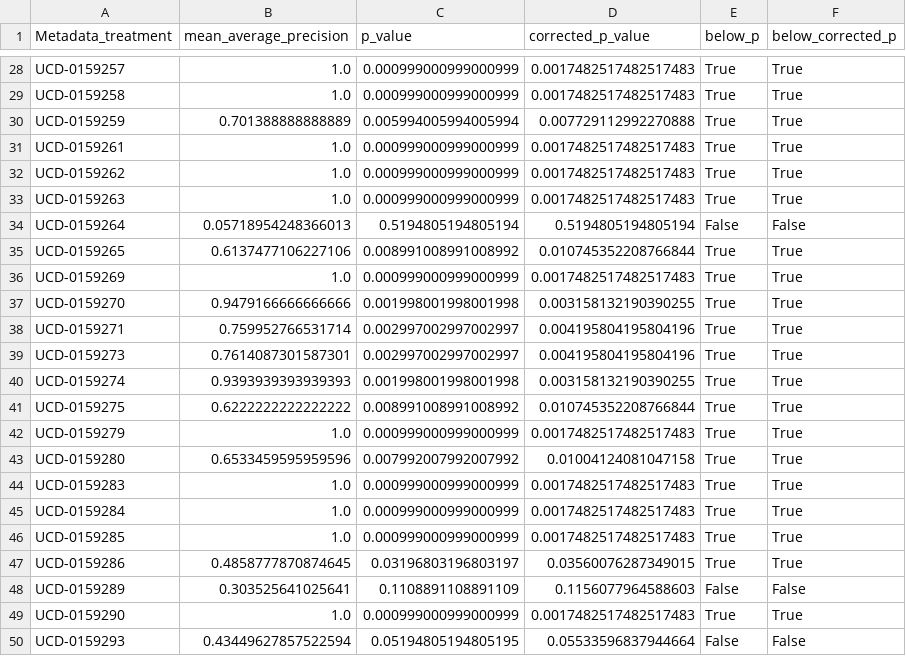
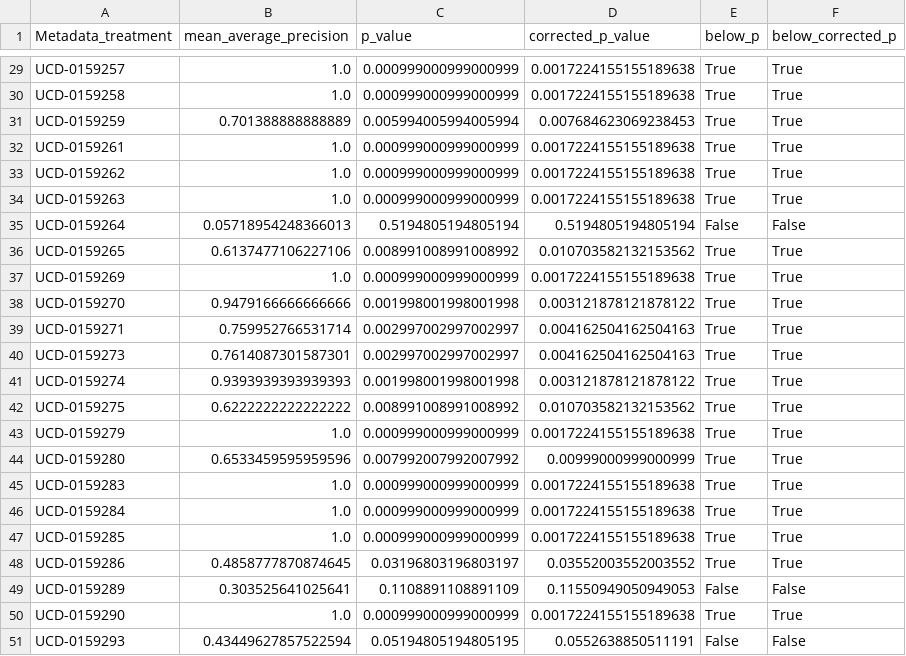
Before and after one commit to axiomcura/CFReT-screen-mAP-analysis, a CSV file: notebooks/1.map-analysis/results/map_scores/positive_control_healthy_DMSO_mAP_scores.csv, drawn as a sheet; only a part is shown, gaps mark what is left out; addresses are those after the commit; the diff covers the shown part only; the diff names each change by its address in the sheet, - before the commit and + after, or states it on an @@ line.

```diff
--- a/notebooks/1.map-analysis/results/map_scores/positive_control_healthy_DMSO_mAP_scores.csv
+++ b/notebooks/1.map-analysis/results/map_scores/positive_control_healthy_DMSO_mAP_scores.csv
-D29:D30 (corrected_p_value): 0.0017482517482517483
+D29:D30 (corrected_p_value): 0.0017224155155189638
-D31 (corrected_p_value): 0.007729112992270888
+D31 (corrected_p_value): 0.007684623069238453
-D32:D34 (corrected_p_value): 0.0017482517482517483
+D32:D34 (corrected_p_value): 0.0017224155155189638
-D36 (corrected_p_value): 0.010745352208766844
+D36 (corrected_p_value): 0.010703582132153562
-D37 (corrected_p_value): 0.0017482517482517483
+D37 (corrected_p_value): 0.0017224155155189638
-D38 (corrected_p_value): 0.003158132190390255
+D38 (corrected_p_value): 0.003121878121878122
-D39:D40 (corrected_p_value): 0.004195804195804196
+D39:D40 (corrected_p_value): 0.004162504162504163
-D41 (corrected_p_value): 0.003158132190390255
+D41 (corrected_p_value): 0.003121878121878122
-D42 (corrected_p_value): 0.010745352208766844
+D42 (corrected_p_value): 0.010703582132153562
-D43 (corrected_p_value): 0.0017482517482517483
+D43 (corrected_p_value): 0.0017224155155189638
-D44 (corrected_p_value): 0.01004124081047158
+D44 (corrected_p_value): 0.00999000999000999
-D45:D47 (corrected_p_value): 0.0017482517482517483
+D45:D47 (corrected_p_value): 0.0017224155155189638
-D48 (corrected_p_value): 0.03560076287349015
+D48 (corrected_p_value): 0.03552003552003552
-D49 (corrected_p_value): 0.1156077964588603
+D49 (corrected_p_value): 0.11550949050949053
-D50 (corrected_p_value): 0.0017482517482517483
+D50 (corrected_p_value): 0.0017224155155189638
-D51 (corrected_p_value): 0.05533596837944664
+D51 (corrected_p_value): 0.0552638850511191
```
Also changed, not shown: 1 added row and 26 edited cells elsewhere in this file, notebooks/1.map-analysis/results/map_scores/negative_control_failing_DMSO_AP_scores.csv, notebooks/1.map-analysis/results/map_scores/negative_control_failing_DMSO_mAP_scores.csv, 6 other files.
